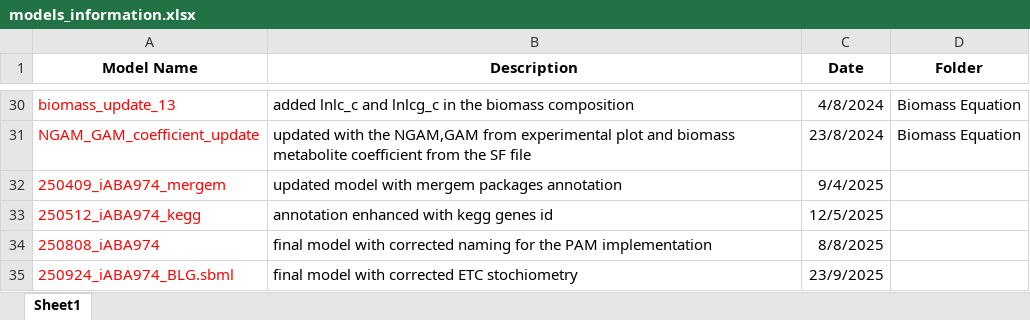
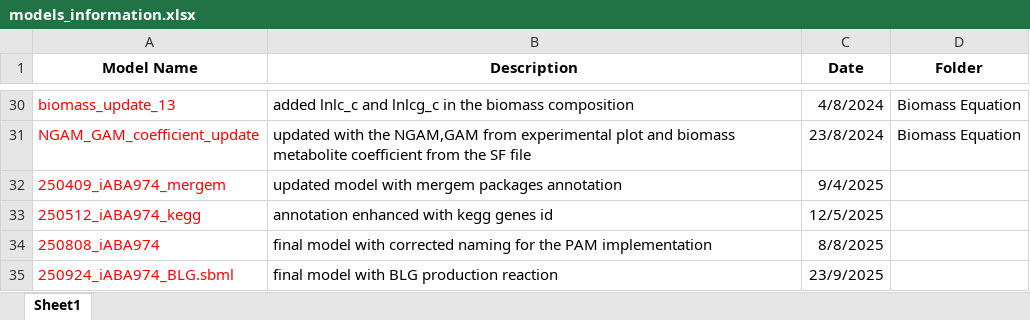
Before and after one commit to AzizBenA/iABA974_SoF1_GEM, an Excel workbook: Models/models_information.xlsx, sheet Sheet1, drawn as a sheet; only a part is shown, gaps mark what is left out; values as stored, in another font and other column widths than the file's, no borders; the diff names each change by its address in the sheet, - before the commit and + after, or states it on an @@ line.

```diff
--- a/Models/models_information.xlsx (sheet Sheet1)
+++ b/Models/models_information.xlsx (sheet Sheet1)
-B35 (Description): final model with corrected ETC stochiometry
+B35 (Description): final model with BLG production reaction
```
Also changed, not shown: data/240716_exp_gas_consumption.xlsx, 3 other files.
